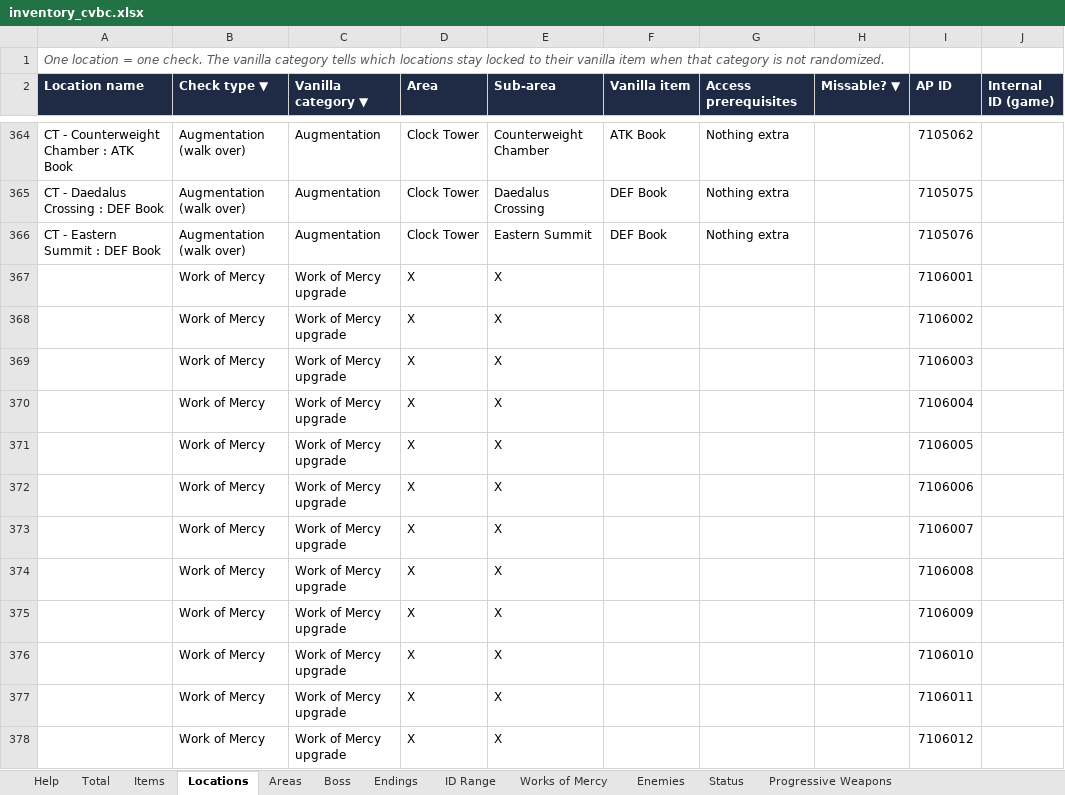
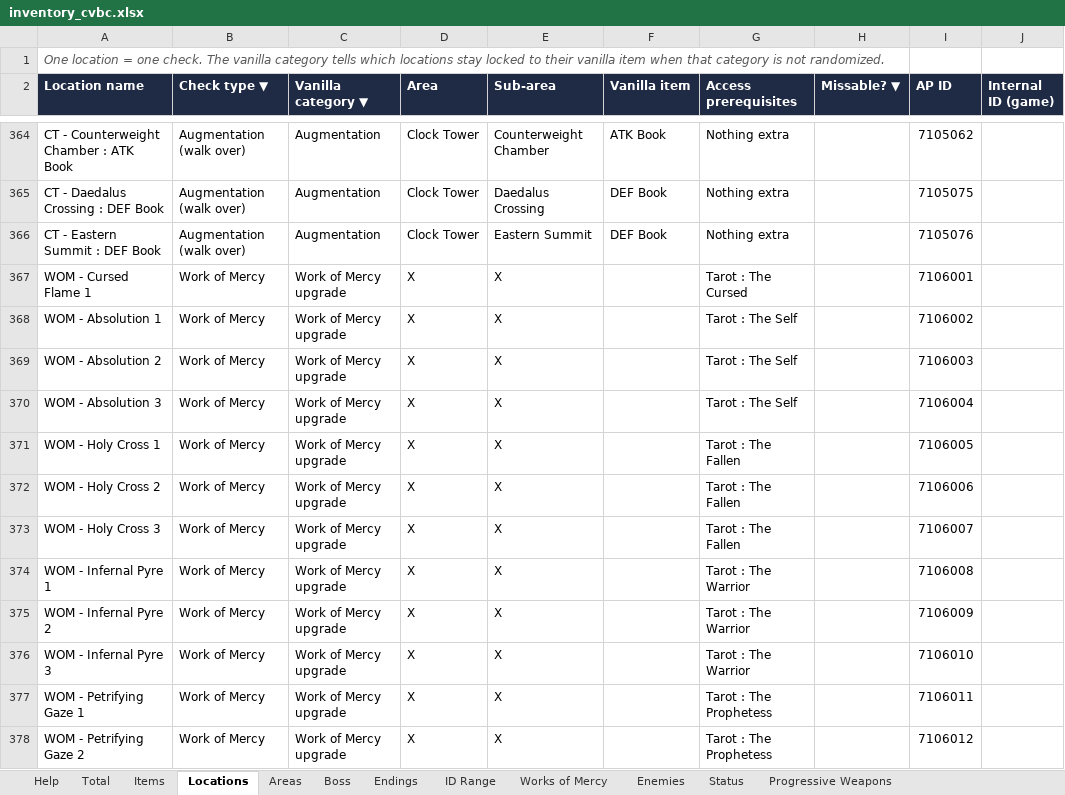
Before and after one commit to Odyce/Belmont_s_Curse_APWorld, an Excel workbook: inventory_cvbc.xlsx, sheet Locations, drawn as a sheet; only a part is shown, gaps mark what is left out; values as stored, in another font and other column widths than the file's, no borders; the diff covers the shown part only; the diff names each change by its address in the sheet, - before the commit and + after, or states it on an @@ line.

```diff
--- a/inventory_cvbc.xlsx (sheet Locations)
+++ b/inventory_cvbc.xlsx (sheet Locations)
-A367 (Location name): (empty)
+A367 (Location name): WOM - Cursed Flame 1
-G367 (Access prerequisites): (empty)
+G367 (Access prerequisites): Tarot : The Cursed
-A368 (Location name): (empty)
+A368 (Location name): WOM - Absolution 1
-G368:G370 (Access prerequisites): (empty)
+G368:G370 (Access prerequisites): Tarot : The Self
-A369 (Location name): (empty)
+A369 (Location name): WOM - Absolution 2
-A370 (Location name): (empty)
+A370 (Location name): WOM - Absolution 3
-A371 (Location name): (empty)
+A371 (Location name): WOM - Holy Cross 1
-G371:G373 (Access prerequisites): (empty)
+G371:G373 (Access prerequisites): Tarot : The Fallen
-A372 (Location name): (empty)
+A372 (Location name): WOM - Holy Cross 2
-A373 (Location name): (empty)
+A373 (Location name): WOM - Holy Cross 3
-A374 (Location name): (empty)
+A374 (Location name): WOM - Infernal Pyre 1
-G374:G376 (Access prerequisites): (empty)
+G374:G376 (Access prerequisites): Tarot : The Warrior
-A375 (Location name): (empty)
+A375 (Location name): WOM - Infernal Pyre 2
-A376 (Location name): (empty)
+A376 (Location name): WOM - Infernal Pyre 3
-A377 (Location name): (empty)
+A377 (Location name): WOM - Petrifying Gaze 1
-G377:G378 (Access prerequisites): (empty)
+G377:G378 (Access prerequisites): Tarot : The Prophetess
-A378 (Location name): (empty)
+A378 (Location name): WOM - Petrifying Gaze 2
```
Also changed, not shown: 1 removed row and 62 edited cells elsewhere in this sheet, sheet Works of Mercy, sheet Items, sheet Total, formulas that keep their value, 2 other files.
